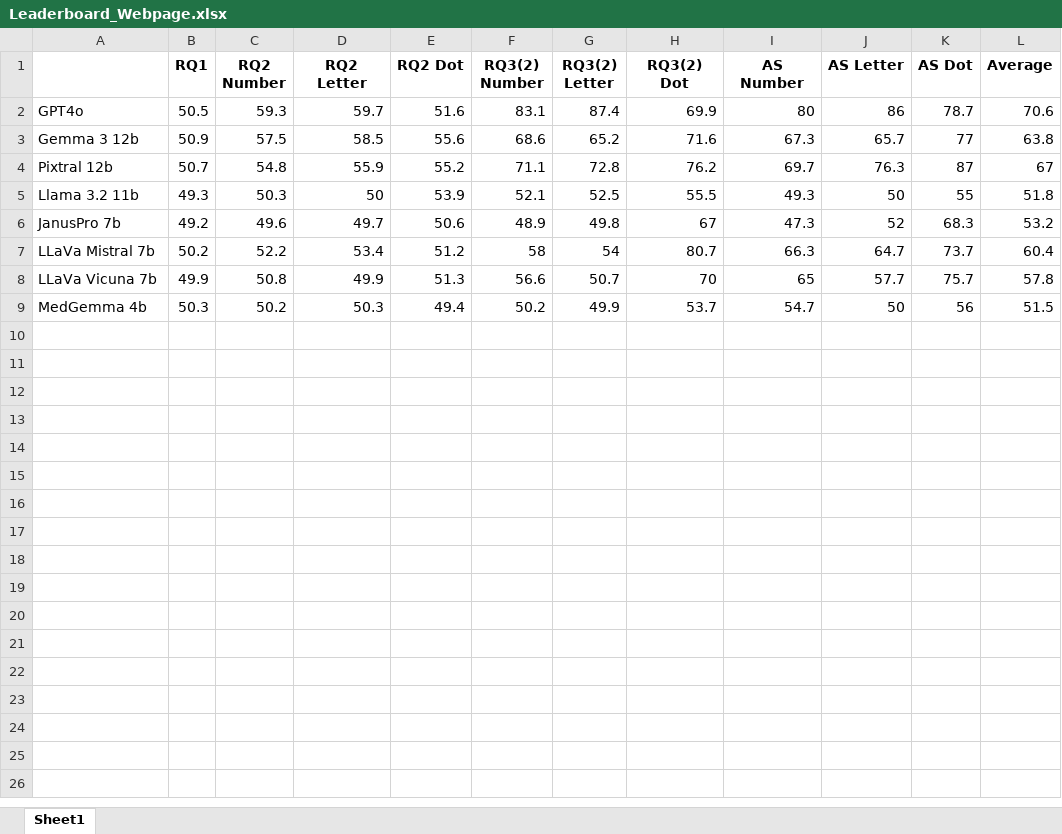
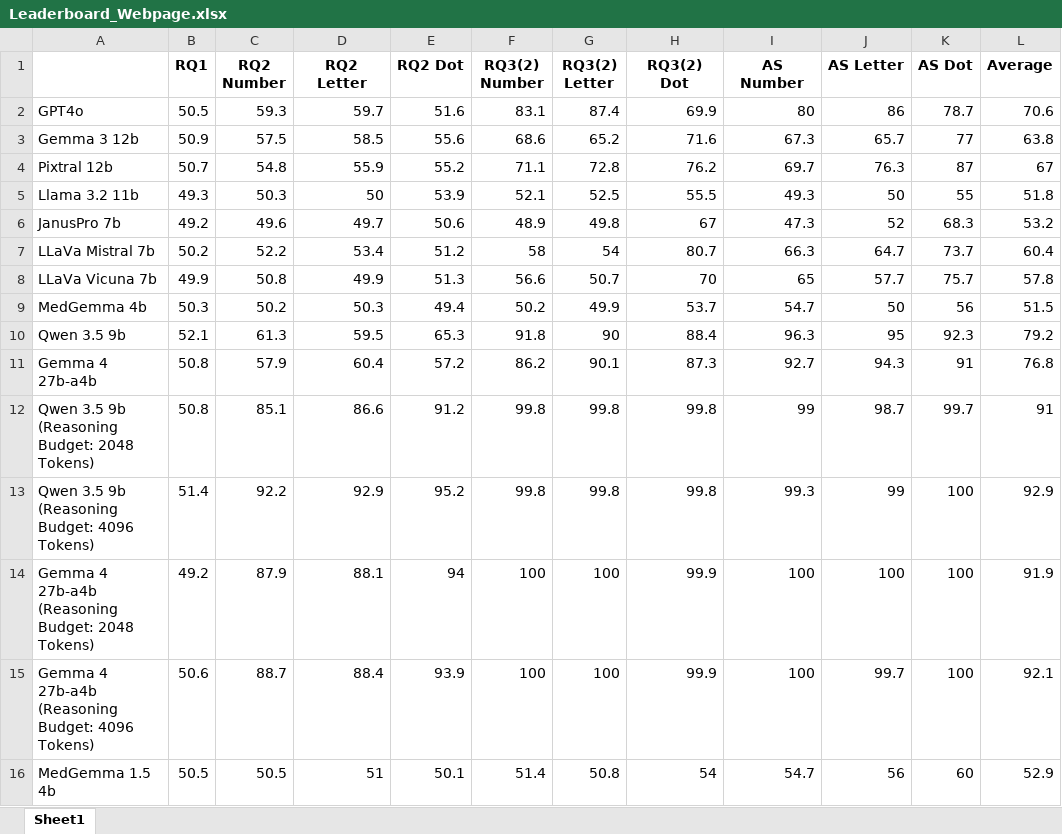
Before and after one commit to Wolfda95/your_other_left, an Excel workbook: static/images/Leaderboard_Webpage.xlsx, sheet Sheet1, drawn as a sheet; values as stored, in another font and other column widths than the file's, no borders; the diff names each change by its address in the sheet, - before the commit and + after, or states it on an @@ line.

Commit message:
Add files via upload

```diff
--- a/static/images/Leaderboard_Webpage.xlsx (sheet Sheet1)
+++ b/static/images/Leaderboard_Webpage.xlsx (sheet Sheet1)
+row 10: Qwen 3.5 9b | 52.1 | 61.3 | 59.5 | 65.3 | 91.8 | 90 | 88.4 | 96.3 | 95 | 92.3 | 79.2
+row 11: Gemma 4 27b-a4b | 50.8 | 57.9 | 60.4 | 57.2 | 86.2 | 90.1 | 87.3 | 92.7 | 94.3 | 91 | 76.8
+row 12: Qwen 3.5 9b (Reasoning Budget: 2048 Tokens) | 50.8 | 85.1 | 86.6 | 91.2 | 99.8 | 99.8 | 99.8 | 99 | 98.7 | 99.7 | 91
+row 13: Qwen 3.5 9b (Reasoning Budget: 4096 Tokens) | 51.4 | 92.2 | 92.9 | 95.2 | 99.8 | 99.8 | 99.8 | 99.3 | 99 | 100 | 92.9
+row 14: Gemma 4 27b-a4b (Reasoning Budget: 2048 Tokens) | 49.2 | 87.9 | 88.1 | 94 | 100 | 100 | 99.9 | 100 | 100 | 100 | 91.9
+row 15: Gemma 4 27b-a4b (Reasoning Budget: 4096 Tokens) | 50.6 | 88.7 | 88.4 | 93.9 | 100 | 100 | 99.9 | 100 | 99.7 | 100 | 92.1
+row 16: MedGemma 1.5 4b | 50.5 | 50.5 | 51 | 50.1 | 51.4 | 50.8 | 54 | 54.7 | 56 | 60 | 52.9
```
